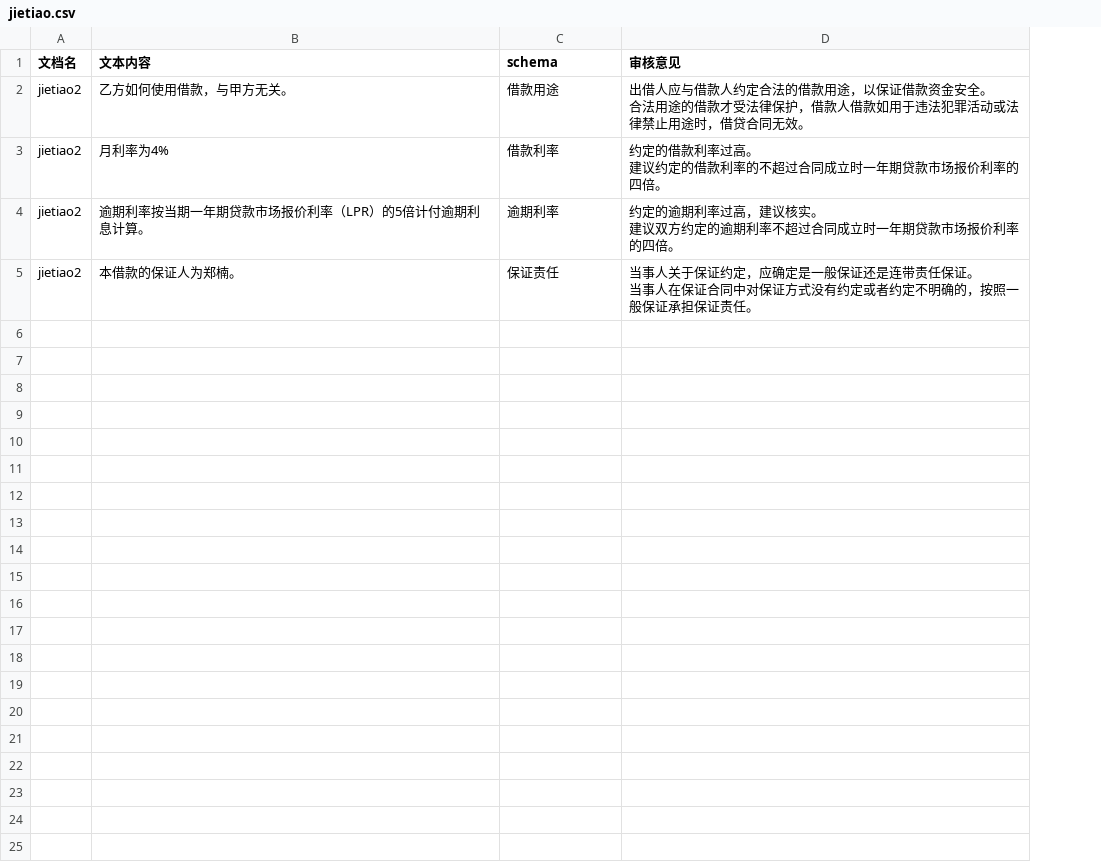
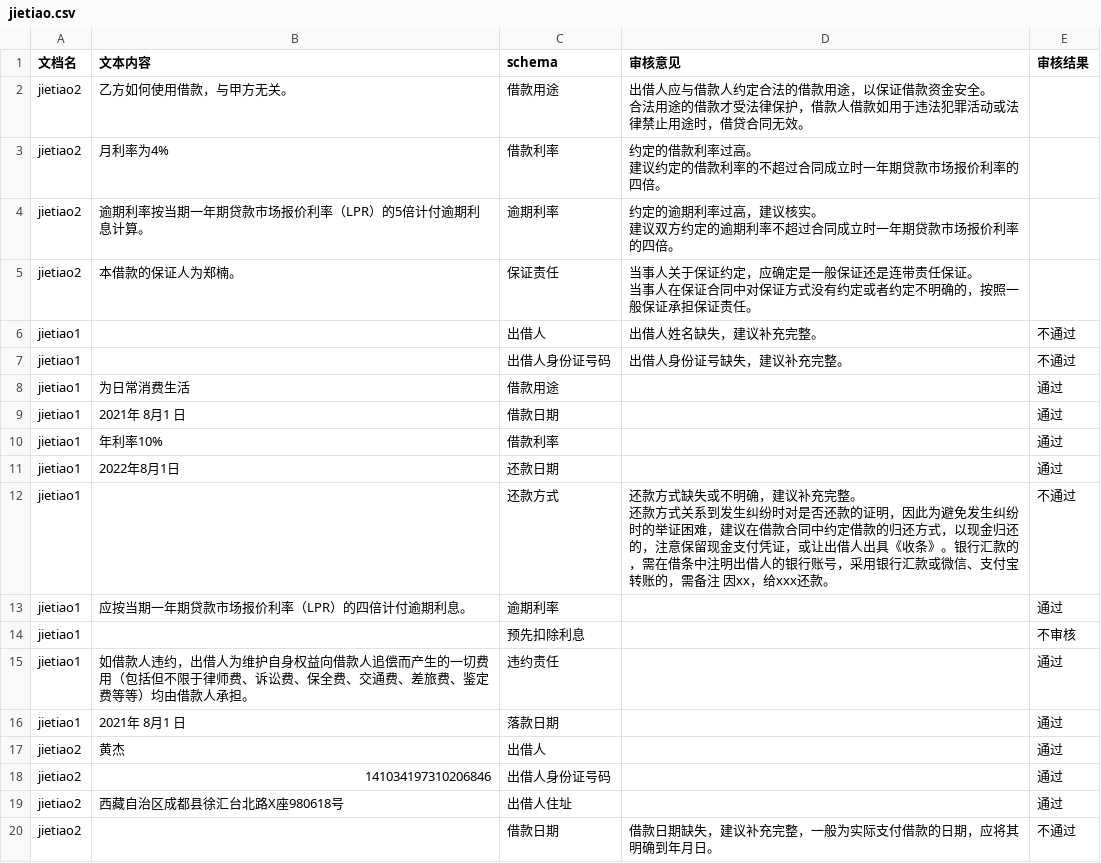
Before and after one commit to tsky-ygf/FYT_algorithm_project_bak, a CSV file: DocumentReview/Config_showing_samples/jietiao.csv, drawn as a sheet; only a part is shown; ↵ is a line break in a cell; the diff covers the shown part only; the diff names each change by its address in the sheet, - before the commit and + after, or states it on an @@ line.

Commit message:
finished showing samples

```diff
--- a/DocumentReview/Config_showing_samples/jietiao.csv
+++ b/DocumentReview/Config_showing_samples/jietiao.csv
+column E (审核结果), empty
+row 6: jietiao1 |  | 出借人 | 出借人姓名缺失，建议补充完整。 | 不通过
+row 7: jietiao1 |  | 出借人身份证号码 | 出借人身份证号缺失，建议补充完整。 | 不通过
+row 8: jietiao1 | 为日常消费生活 | 借款用途 |  | 通过
+row 9: jietiao1 | 2021年 8月1 日 | 借款日期 |  | 通过
+row 10: jietiao1 | 年利率10% | 借款利率 |  | 通过
+row 11: jietiao1 | 2022年8月1日 | 还款日期 |  | 通过
+row 12: jietiao1 |  | 还款方式 | 还款方式缺失或不明确，建议补充完整。 ↵ 还款方式关系到发生纠纷时对是否还款的证明，因此为避免发生纠纷时的举证困难，建议在借款合同中约定借款的归还方式，以现金归还的，注意保留现金支付凭证，或让出借人出具《收条》。银行汇款的，需在借条中注明出借人的银行账号，采用银行汇款或微信、支付宝转账的，需备注 因xx，给xxx还款。 | 不通过
+row 13: jietiao1 | 应按当期一年期贷款市场报价利率（LPR）的四倍计付逾期利息。 | 逾期利率 |  | 通过
+row 14: jietiao1 |  | 预先扣除利息 |  | 不审核
+row 15: jietiao1 | 如借款人违约，出借人为维护自身权益向借款人追偿而产生的一切费用（包括但不限于律师费、诉讼费、保全费、交通费、差旅费、鉴定费等等）均由借款人承担。 | 违约责任 |  | 通过
+row 16: jietiao1 | 2021年 8月1 日 | 落款日期 |  | 通过
+row 17: jietiao2 | 黄杰 | 出借人 |  | 通过
+row 18: jietiao2 | 141034197310206846 | 出借人身份证号码 |  | 通过
+row 19: jietiao2 | 西藏自治区成都县徐汇台北路X座980618号 | 出借人住址 |  | 通过
+row 20: jietiao2 |  | 借款日期 | 借款日期缺失，建议补充完整，一般为实际支付借款的日期，应将其明确到年月日。 | 不通过
```
Also changed, not shown: 30 added rows elsewhere in this file, 1 other file.
